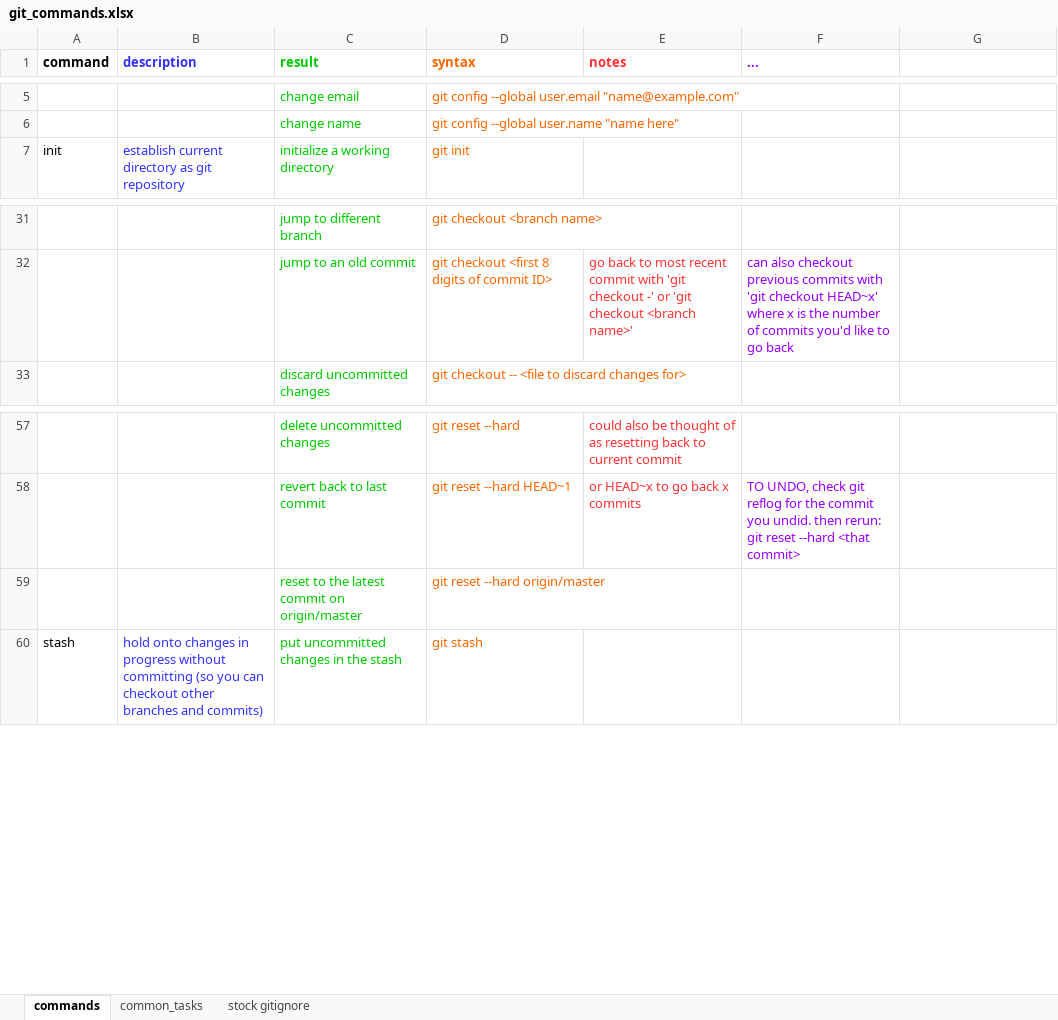
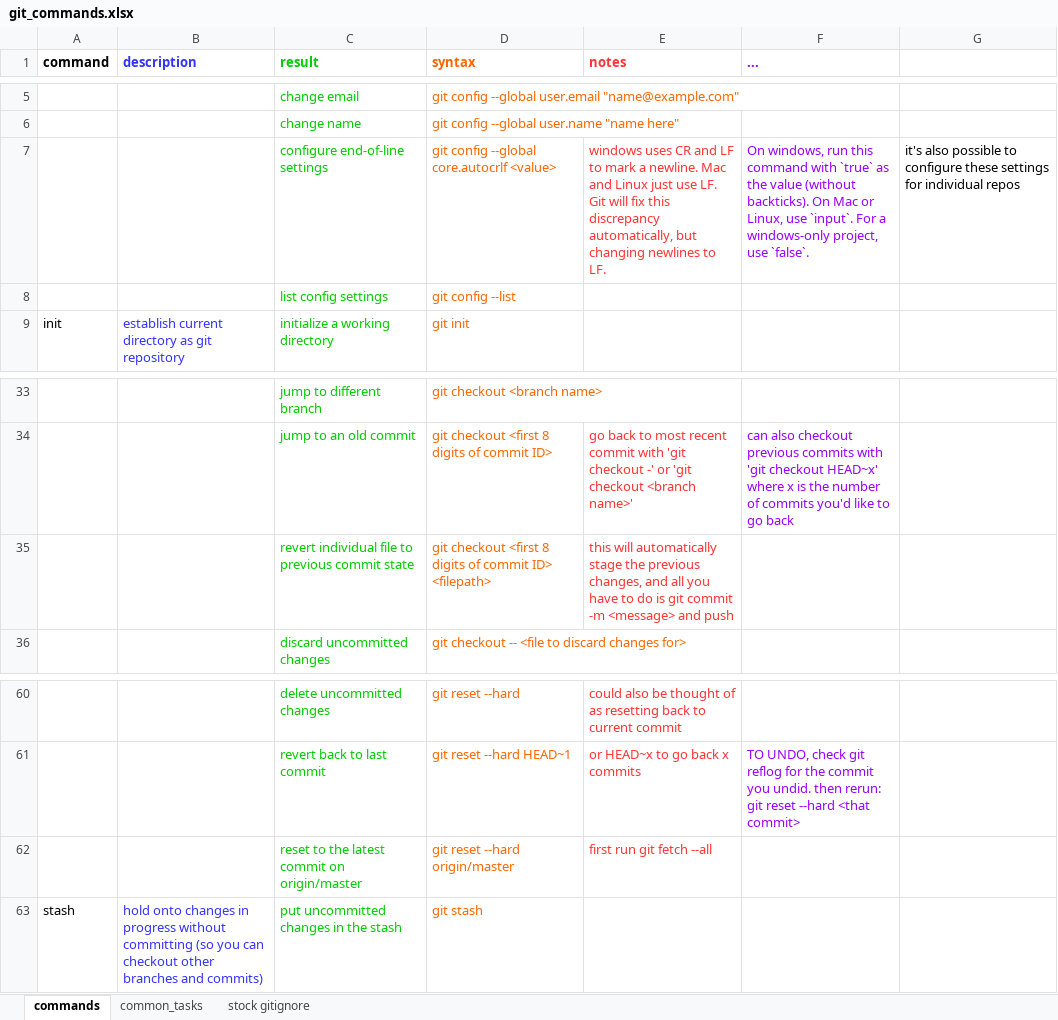
Before and after one commit to vlahm/githax, an Excel workbook: git_commands.xlsx, sheet commands, drawn as a sheet; only a part is shown, gaps mark what is left out; values as stored, in another font and other column widths than the file's, no borders; addresses are those after the commit; the diff names each change by its address in the sheet, - before the commit and + after, or states it on an @@ line.

```diff
--- a/git_commands.xlsx (sheet commands)
+++ b/git_commands.xlsx (sheet commands)
+row 7:  |  | configure end-of-line settings | git config --global core.autocrlf <value> | windows uses CR and LF to mark a newline. Mac and Linux just use LF. Git will fix this discrepancy automatically, but changing newlines to LF. | On windows, run this command with `true` as the value (without backticks). On Mac or Linux, use `input`. For a windows-only project, use `false`. | it's also possible to configure these settings for individual repos
+row 8:  |  | list config settings | git config --list
+row 35:  |  | revert individual file to previous commit state | git checkout <first 8 digits of commit ID> <filepath> | this will automatically stage the previous changes, and all you have to do is git commit -m <message> and push
-E62 (notes): (empty)
+E62 (notes): first run git fetch --all
```
Also changed, not shown: 2 other files.
